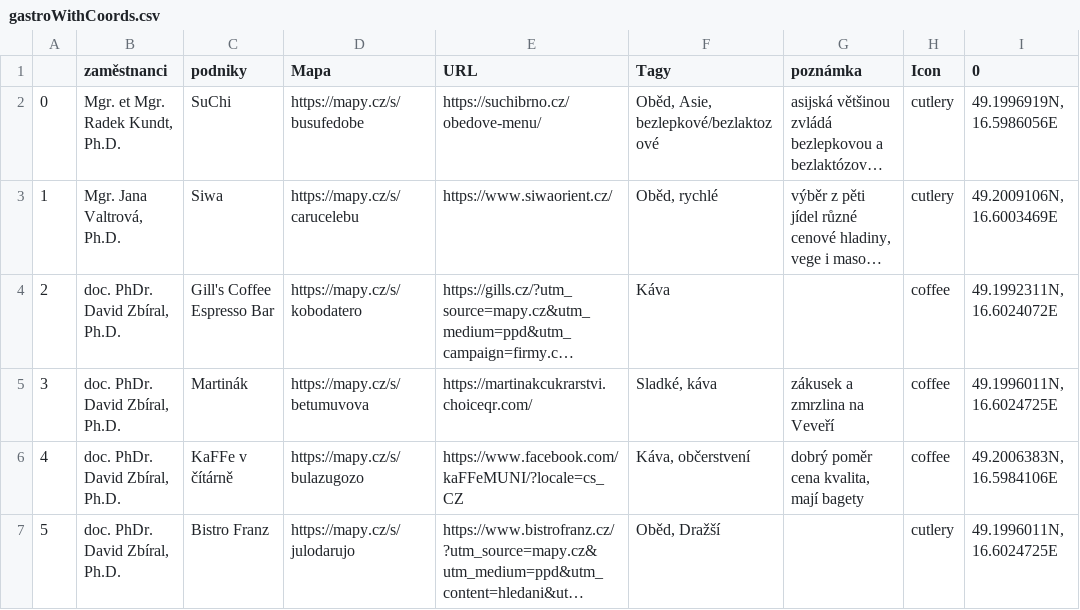
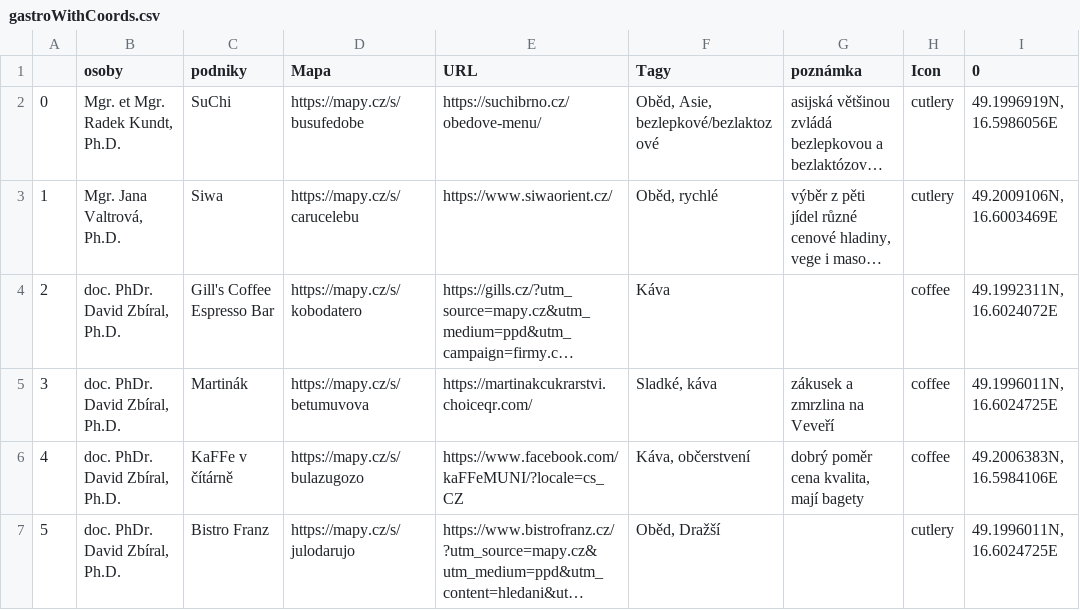
Before and after one commit to tomaham/adaptak, a CSV file: gastroWithCoords.csv, drawn as a sheet; only a part is shown; long unchanged cells end in …; the diff names each change by its address in the sheet, - before the commit and + after, or states it on an @@ line.

```diff
--- a/gastroWithCoords.csv
+++ b/gastroWithCoords.csv
-B1: zaměstnanci
+B1: osoby
```
Also changed, not shown: 2 other files.
